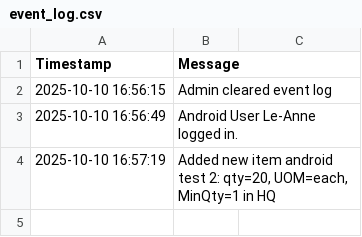
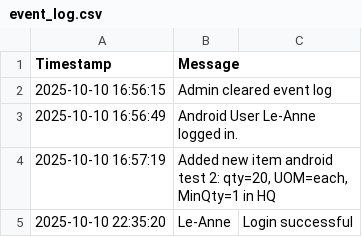
Before and after one commit to mrclubbe-git/App_Data, a CSV file: Data/event_log.csv, drawn as a sheet.

Commit message:
Log event

```diff
--- a/Data/event_log.csv
+++ b/Data/event_log.csv
@@ -4 +4,2 @@ Timestamp,Message
 2025-10-10 16:57:19,"Added new item android test 2: qty=20, UOM=each, MinQty=1 in HQ"
+2025-10-10 22:35:20,Le-Anne,Login successful
```
